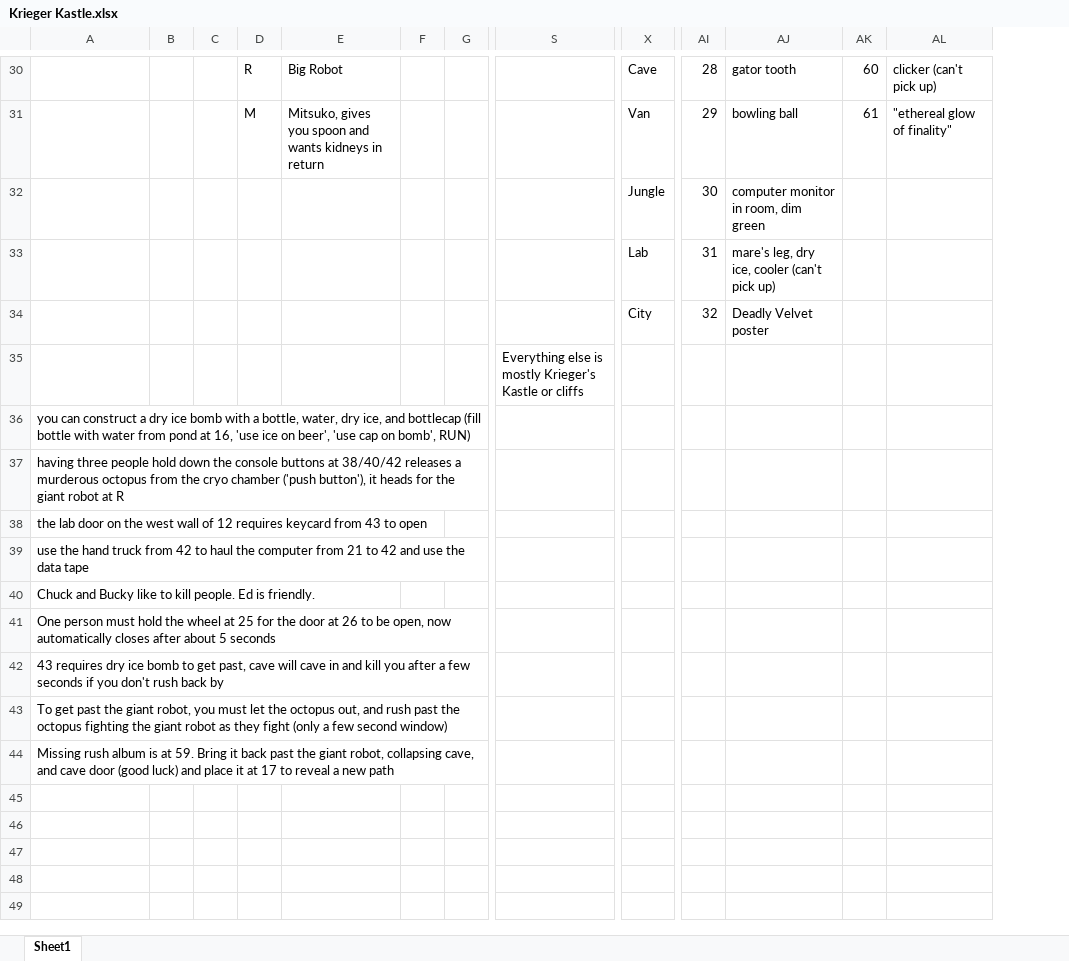
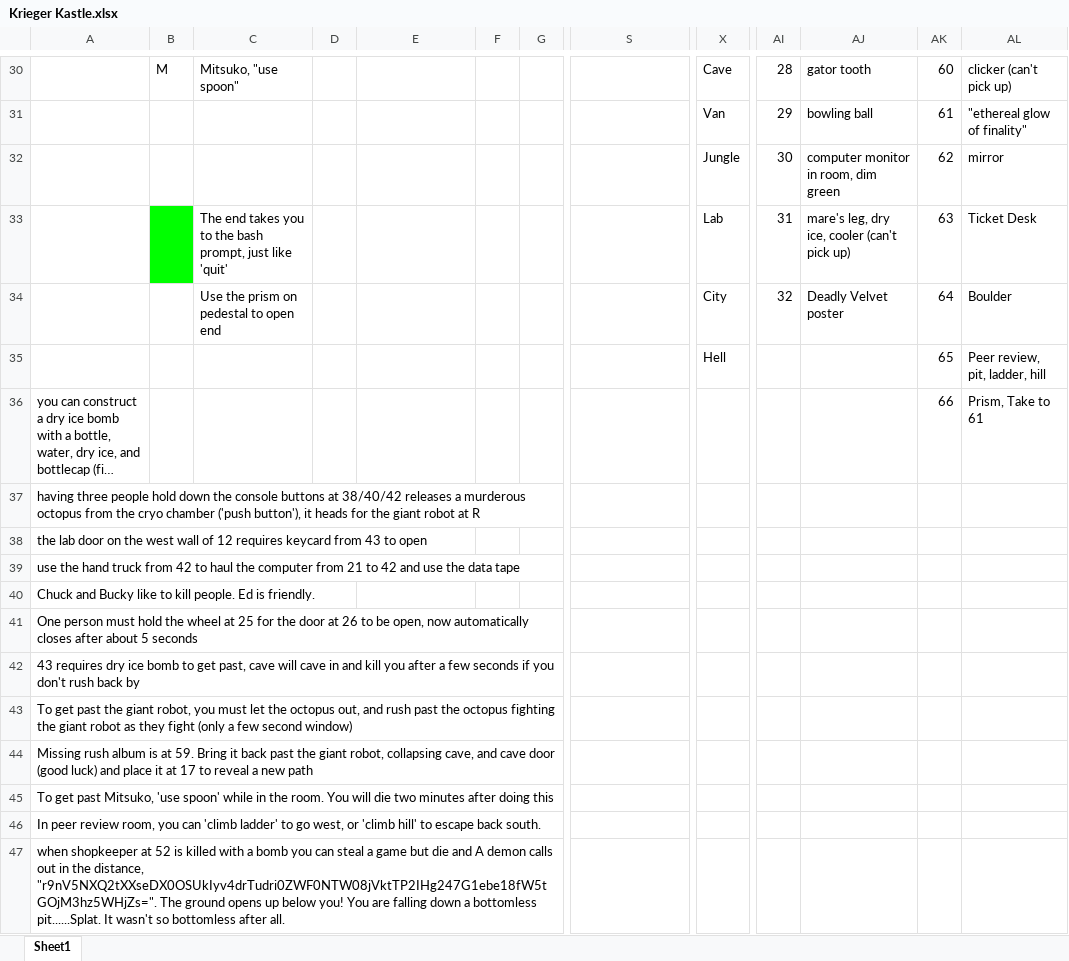
Before and after one commit to mdigi/Kastle-automation, an Excel workbook: Krieger Kastle.xlsx, sheet Sheet1, drawn as a sheet; only a part is shown, gaps mark what is left out; long unchanged cells end in …; values as stored, in another font and other column widths than the file's, no borders; charts and pictures not drawn; removed rows and columns are numbered as before the commit, all else as after; rows hold the shown columns only; the diff covers the shown part only; the diff names each change by its address in the sheet, - before the commit and + after, or states it on an @@ line.

```diff
--- a/Krieger Kastle.xlsx (sheet Sheet1)
+++ b/Krieger Kastle.xlsx (sheet Sheet1)
+column C, rows 30-34: Mitsuko, "use spoon" |  |  | The end takes you to the bash prompt, just like 'quit' | Use the prism on pedestal to open end
-column D, rows 30-31: R | M
-B30: (empty)
+B30: M
-E30: Big Robot
+E30: (empty)
-E31: Mitsuko, gives you spoon and wants kidneys in return
+E31: (empty)
-AK32: (empty)
+AK32: 62
-AL32: (empty)
+AL32: mirror
-B33 fill: none
+B33 fill: #00FF00
-AK33: (empty)
+AK33: 63
-AL33: (empty)
+AL33: Ticket Desk
-AK34: (empty)
+AK34: 64
-AL34: (empty)
+AL34: Boulder
-row 35:  |  |  |  |  |  |  | Everything else is mostly Krieger's Kastle or cliffs
+row 35:  |  |  |  |  |  |  |  | Hell |  |  | 65 | Peer review, pit, ladder, hill
-AK36: (empty)
+AK36: 66
-AL36: (empty)
+AL36: Prism, Take to 61
+row 45: To get past Mitsuko, 'use spoon' while in the room. You will die two minutes after doing this
+row 46: In peer review room, you can 'climb ladder' to go west, or 'climb hill' to escape back south.
+row 47: when shopkeeper at 52 is killed with a bomb you can steal a game but die and A demon calls out in the distance, "r9nV5NXQ2tXXseDX0OSUkIyv4drTudri0ZWF0NTW08jVktTP2IHg247G1ebe18fW5tGOjM3hz5WHjZs=". The ground opens up below you! You are falling down a bottomless pit......Splat. It wasn't so bottomless after all.
```
Also changed, not shown: 16 edited cells and cell formats elsewhere in this sheet, 3 other files.
